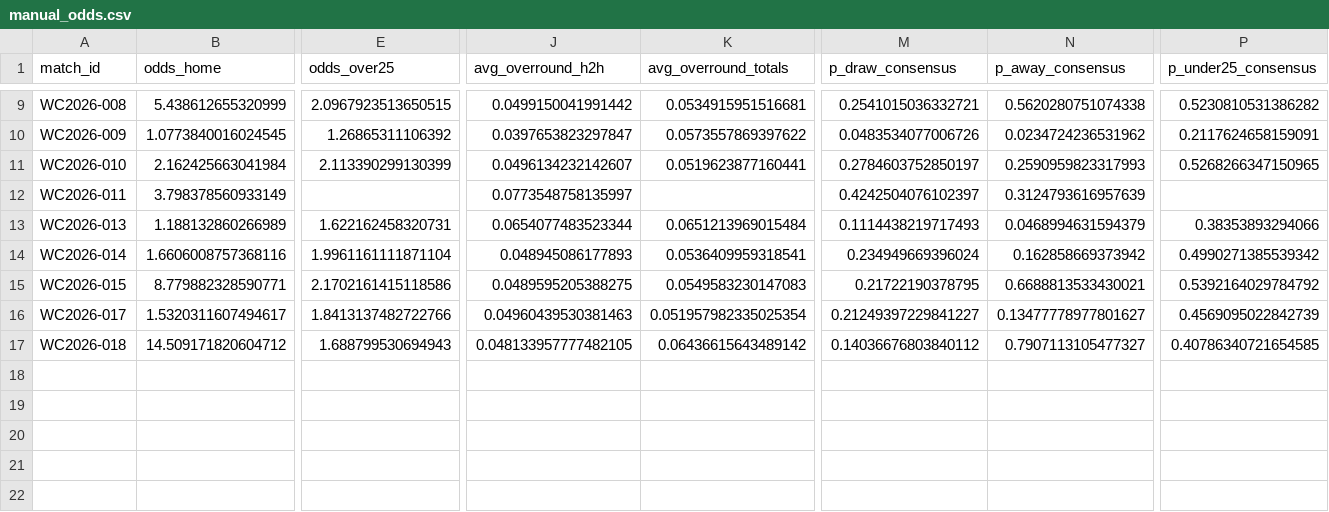
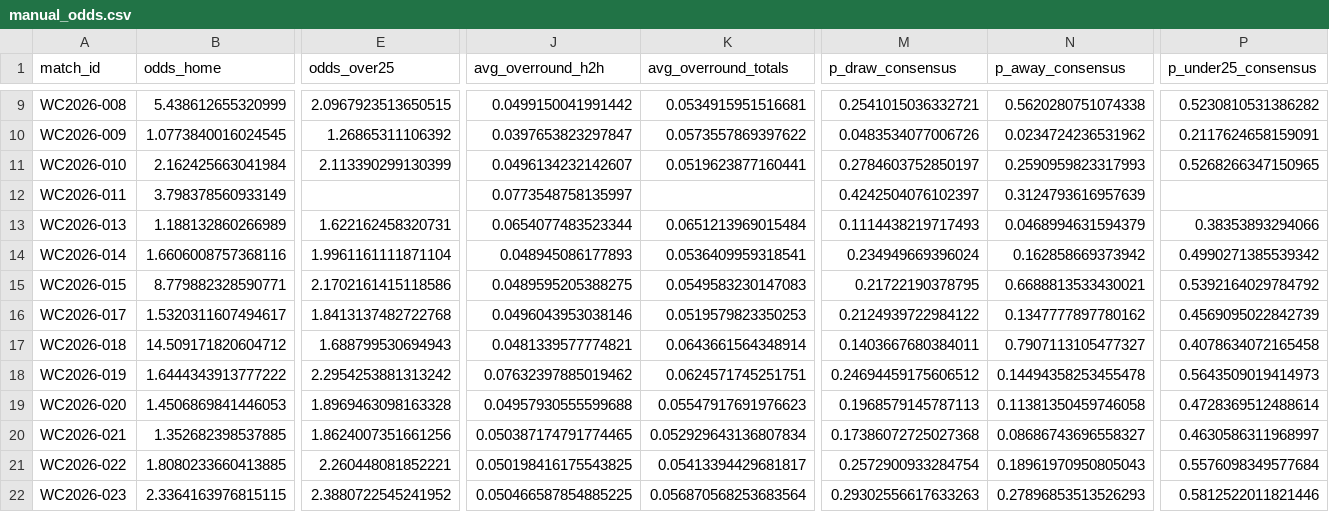
Before and after one commit to paul-pinto/FIFA-World-Cup-2026-Prediction-Pipeline, a CSV file: data/master/manual_odds.csv, drawn as a sheet; only a part is shown, gaps mark what is left out; rows hold the shown columns only; the diff names each change by its address in the sheet, - before the commit and + after, or states it on an @@ line.

```diff
--- a/data/master/manual_odds.csv
+++ b/data/master/manual_odds.csv
-E16 (odds_over25): 1.8413137482722766
+E16 (odds_over25): 1.8413137482722768
-J16 (avg_overround_h2h): 0.04960439530381463
+J16 (avg_overround_h2h): 0.0496043953038146
-K16 (avg_overround_totals): 0.051957982335025354
+K16 (avg_overround_totals): 0.0519579823350253
-M16 (p_draw_consensus): 0.21249397229841227
+M16 (p_draw_consensus): 0.2124939722984122
-N16 (p_away_consensus): 0.13477778977801627
+N16 (p_away_consensus): 0.1347777897780162
-J17 (avg_overround_h2h): 0.048133957777482105
+J17 (avg_overround_h2h): 0.0481339577774821
-K17 (avg_overround_totals): 0.06436615643489142
+K17 (avg_overround_totals): 0.0643661564348914
-M17 (p_draw_consensus): 0.14036676803840112
+M17 (p_draw_consensus): 0.1403667680384011
-P17 (p_under25_consensus): 0.40786340721654585
+P17 (p_under25_consensus): 0.4078634072165458
+row 18: WC2026-019 | 1.6444343913777222 | 2.2954253881313242 | 0.07632397885019462 | 0.0624571745251751 | 0.24694459175606512 | 0.14494358253455478 | 0.5643509019414973
+row 19: WC2026-020 | 1.4506869841446053 | 1.8969463098163328 | 0.04957930555599688 | 0.05547917691976623 | 0.1968579145787113 | 0.11381350459746058 | 0.4728369512488614
+row 20: WC2026-021 | 1.352682398537885 | 1.8624007351661256 | 0.050387174791774465 | 0.052929643136807834 | 0.17386072725027368 | 0.08686743696558327 | 0.4630586311968997
+row 21: WC2026-022 | 1.8080233660413885 | 2.260448081852221 | 0.050198416175543825 | 0.05413394429681817 | 0.2572900933284754 | 0.18961970950805043 | 0.5576098349577684
+row 22: WC2026-023 | 2.3364163976815115 | 2.3880722545241952 | 0.050466587854885225 | 0.056870568253683564 | 0.29302556617633263 | 0.27896853513526293 | 0.5812522011821446
```
Also changed, not shown: data/processed/odds_snapshots.csv, 4 other files.
